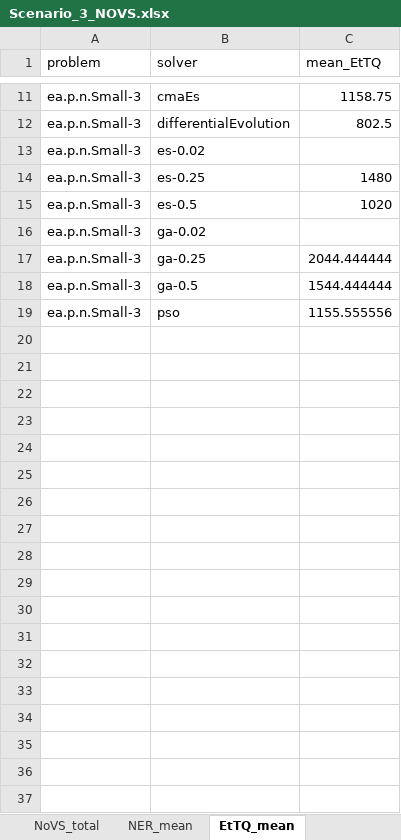
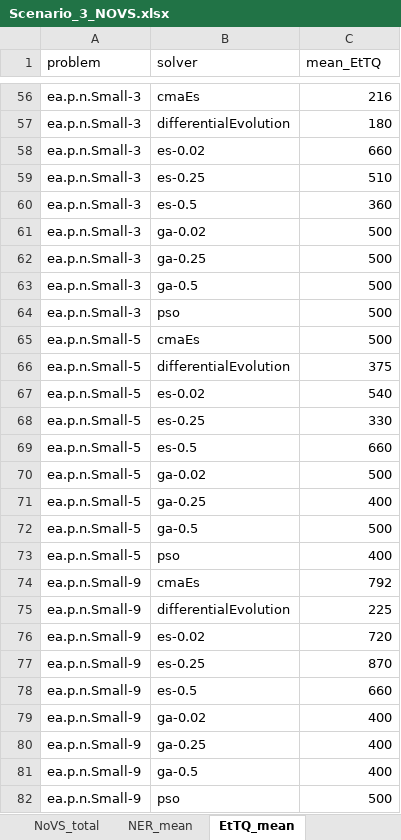
Before and after one commit to DatNguyenss/Simple_Evolutionary_Algorithm, an Excel workbook: Scenario_3/XLSX Files/Scenario_3/Scenario_3_NOVS.xlsx, sheet EtTQ_mean, drawn as a sheet; only a part is shown, gaps mark what is left out; values as stored, in another font and other column widths than the file's, no borders; addresses are those after the commit; the diff covers the shown part only; the diff names each change by its address in the sheet, - before the commit and + after, or states it on an @@ line.

```diff
--- a/Scenario_3/XLSX Files/Scenario_3/Scenario_3_NOVS.xlsx (sheet EtTQ_mean)
+++ b/Scenario_3/XLSX Files/Scenario_3/Scenario_3_NOVS.xlsx (sheet EtTQ_mean)
-C56 (mean_EtTQ): 1158.75
+C56 (mean_EtTQ): 216
-C57 (mean_EtTQ): 802.5
+C57 (mean_EtTQ): 180
-C58 (mean_EtTQ): (empty)
+C58 (mean_EtTQ): 660
-C59 (mean_EtTQ): 1480
+C59 (mean_EtTQ): 510
-C60 (mean_EtTQ): 1020
+C60 (mean_EtTQ): 360
-C61 (mean_EtTQ): (empty)
+C61 (mean_EtTQ): 500
-C62 (mean_EtTQ): 2044.444444
+C62 (mean_EtTQ): 500
-C63 (mean_EtTQ): 1544.444444
+C63 (mean_EtTQ): 500
-C64 (mean_EtTQ): 1155.555556
+C64 (mean_EtTQ): 500
+row 65: ea.p.n.Small-5 | cmaEs | 500
+row 66: ea.p.n.Small-5 | differentialEvolution | 375
+row 67: ea.p.n.Small-5 | es-0.02 | 540
+row 68: ea.p.n.Small-5 | es-0.25 | 330
+row 69: ea.p.n.Small-5 | es-0.5 | 660
+row 70: ea.p.n.Small-5 | ga-0.02 | 500
+row 71: ea.p.n.Small-5 | ga-0.25 | 400
+row 72: ea.p.n.Small-5 | ga-0.5 | 500
+row 73: ea.p.n.Small-5 | pso | 400
+row 74: ea.p.n.Small-9 | cmaEs | 792
+row 75: ea.p.n.Small-9 | differentialEvolution | 225
+row 76: ea.p.n.Small-9 | es-0.02 | 720
+row 77: ea.p.n.Small-9 | es-0.25 | 870
+row 78: ea.p.n.Small-9 | es-0.5 | 660
+row 79: ea.p.n.Small-9 | ga-0.02 | 400
+row 80: ea.p.n.Small-9 | ga-0.25 | 400
+row 81: ea.p.n.Small-9 | ga-0.5 | 400
+row 82: ea.p.n.Small-9 | pso | 500
```
Also changed, not shown: 45 added rows and 9 edited cells elsewhere in this sheet, sheet NER_mean, sheet NoVS_per_problem, sheet NoVS_total, Scenario_2/XLSX Files/Scenario_2/Scenario_2_NOVS.xlsx, 57 other files.
